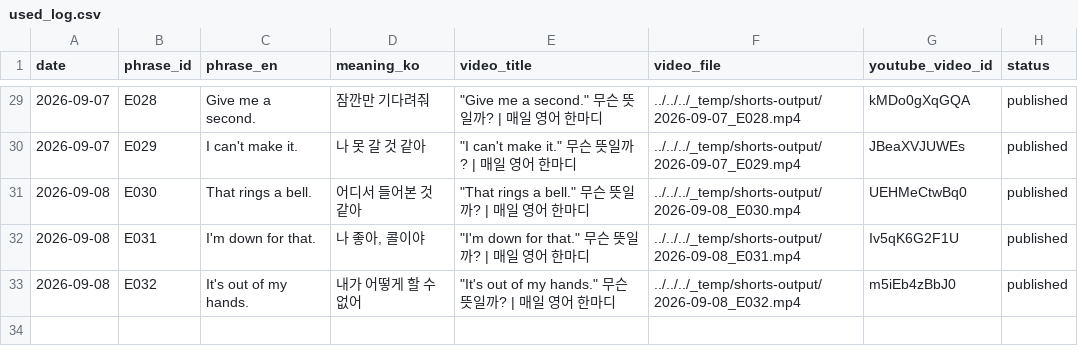
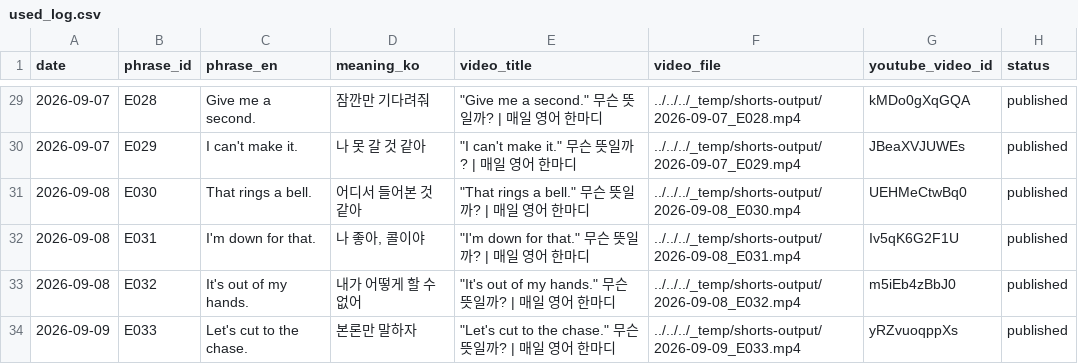
Before and after one commit to 1230-png/Soop1230, a CSV file: channel_200y3b/used_log.csv, drawn as a sheet; only a part is shown, gaps mark what is left out.

```diff
--- a/channel_200y3b/used_log.csv
+++ b/channel_200y3b/used_log.csv
@@ -33 +33,2 @@ date,phrase_id,phrase_en,meaning_ko,video_title,video_file,youtube_video_id,stat
 2026-09-08,E032,It's out of my hands.,내가 어떻게 할 수 없어,"""It's out of my hands."" 무슨 뜻일까? | 매일 영어 한마디",../../../_temp/shorts-output/2026-09-08_E032.mp4,m5iEb4zBbJ0,published
+2026-09-09,E033,Let's cut to the chase.,본론만 말하자,"""Let's cut to the chase."" 무슨 뜻일까? | 매일 영어 한마디",../../../_temp/shorts-output/2026-09-09_E033.mp4,yRZvuoqppXs,published
```
